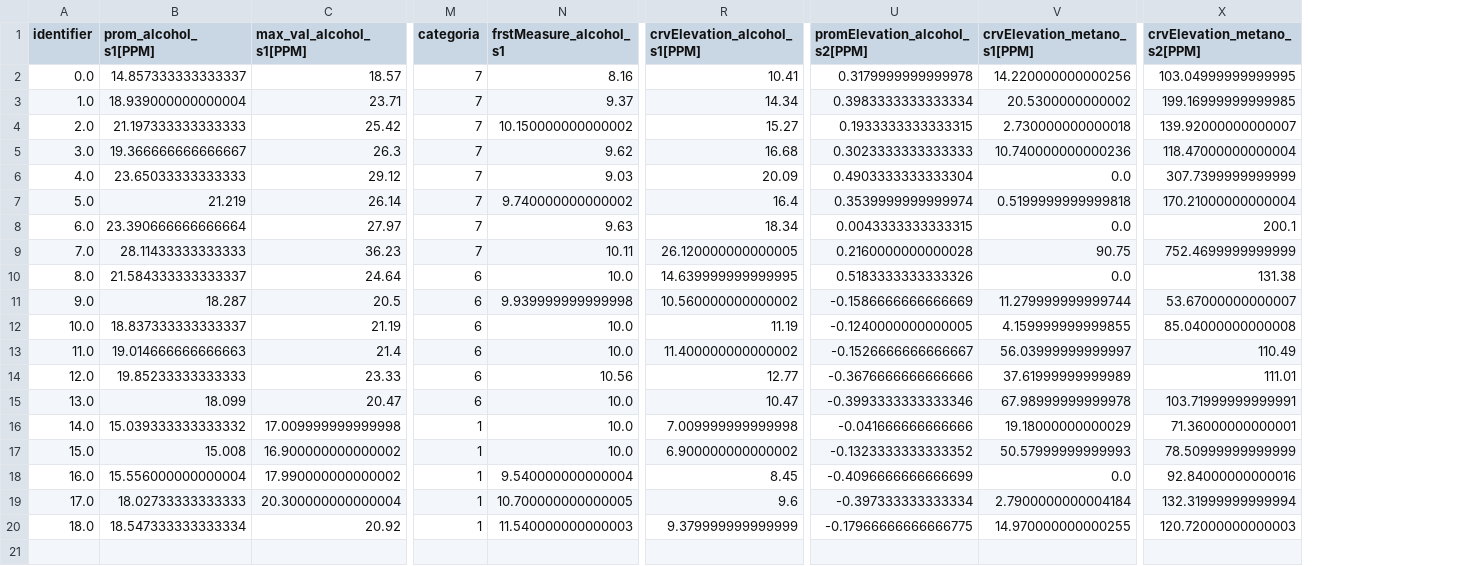
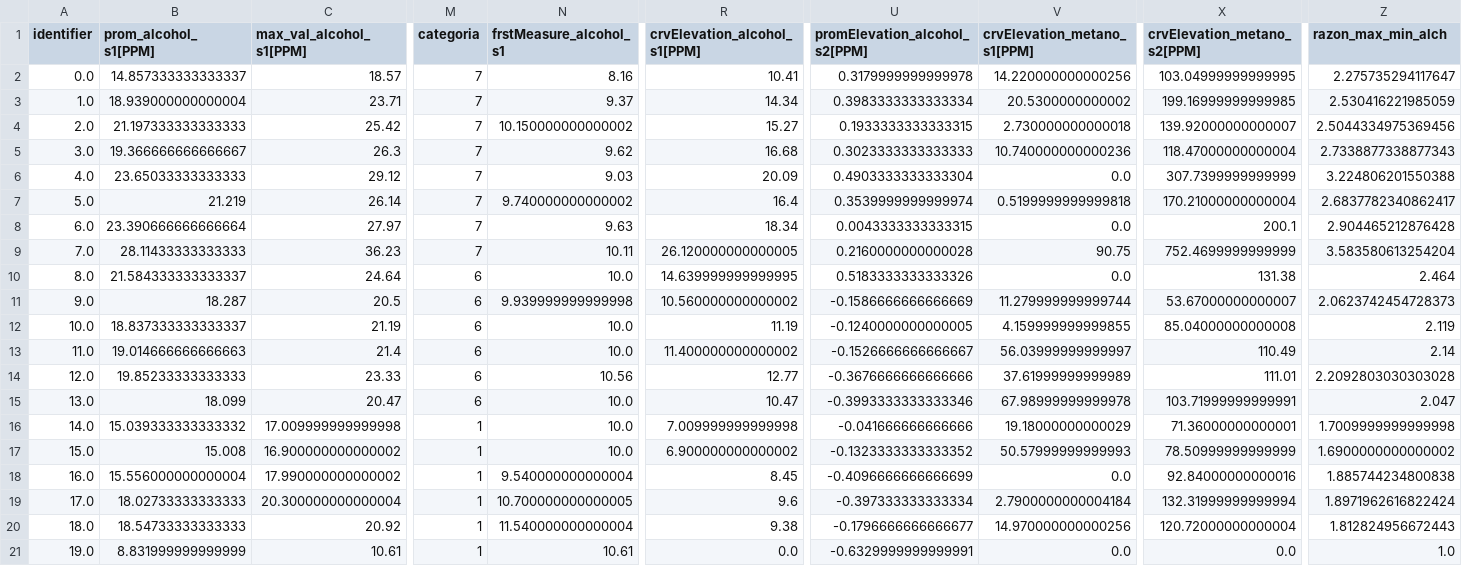
Before and after one commit to victor456472/HMI-Enose, a CSV file: dataframe/dataframe.csv, drawn as a sheet; only a part is shown, gaps mark what is left out; rows hold the shown columns only; the diff names each change by its address in the sheet, - before the commit and + after, or states it on an @@ line.

```diff
--- a/dataframe/dataframe.csv
+++ b/dataframe/dataframe.csv
+column Z (razon_max_min_alch), rows 2-20: 2.275735294117647 | 2.530416221985059 | 2.5044334975369456 | 2.7338877338877343 | 3.224806201550388 | 2.6837782340862417 | 2.904465212876428 | 3.583580613254204 | 2.464 | 2.0623742454728373 | 2.119 | 2.14 | 2.2092803030303028 | 2.047 | 1.7009999999999998 | 1.6900000000000002 | 1.885744234800838 | 1.8971962616822424 | 1.812824956672443
-B20 (prom_alcohol_s1[PPM]): 18.547333333333334
+B20 (prom_alcohol_s1[PPM]): 18.54733333333333
-N20 (frstMeasure_alcohol_s1): 11.540000000000003
+N20 (frstMeasure_alcohol_s1): 11.540000000000004
-R20 (crvElevation_alcohol_s1[PPM]): 9.379999999999999
+R20 (crvElevation_alcohol_s1[PPM]): 9.38
-U20 (promElevation_alcohol_s2[PPM]): -0.17966666666666775
+U20 (promElevation_alcohol_s2[PPM]): -0.1796666666666677
-V20 (crvElevation_metano_s1[PPM]): 14.970000000000255
+V20 (crvElevation_metano_s1[PPM]): 14.970000000000256
-X20 (crvElevation_metano_s2[PPM]): 120.72000000000003
+X20 (crvElevation_metano_s2[PPM]): 120.72000000000004
+row 21: 19.0 | 8.831999999999999 | 10.61 | 1 | 10.61 | 0.0 | -0.6329999999999991 | 0.0 | 0.0 | 1.0
```
Also changed, not shown: 2 other files.
